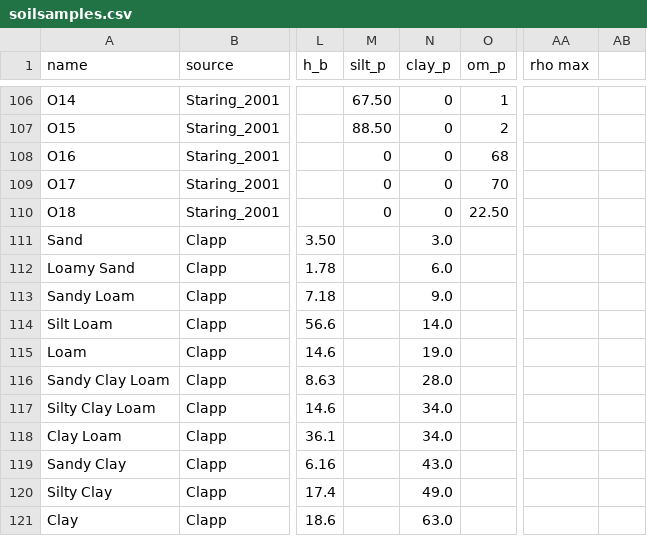
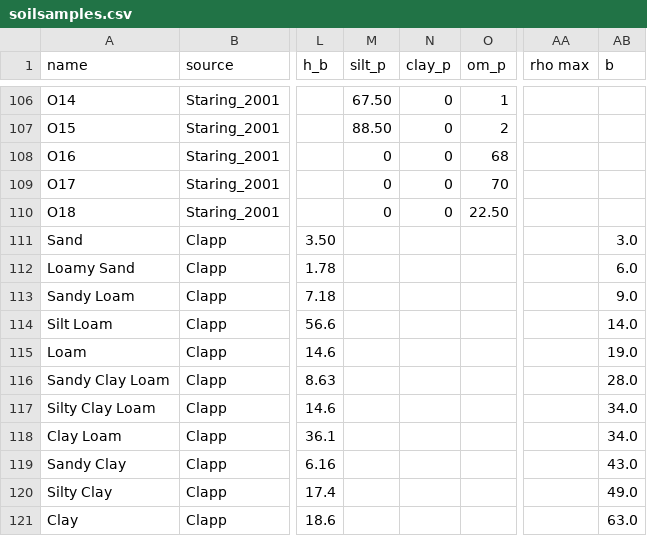
Before and after one commit to martinvonk/pedon, a CSV file: src/pedon/datasets/soilsamples.csv, drawn as a sheet; only a part is shown, gaps mark what is left out; the diff names each change by its address in the sheet, - before the commit and + after, or states it on an @@ line.

```diff
--- a/src/pedon/datasets/soilsamples.csv
+++ b/src/pedon/datasets/soilsamples.csv
-AB1: (empty)
+AB1: b
-N111 (clay_p): 3.0
+N111 (clay_p): (empty)
-AB111 (b): (empty)
+AB111 (b): 3.0
-N112 (clay_p): 6.0
+N112 (clay_p): (empty)
-AB112 (b): (empty)
+AB112 (b): 6.0
-N113 (clay_p): 9.0
+N113 (clay_p): (empty)
-AB113 (b): (empty)
+AB113 (b): 9.0
-N114 (clay_p): 14.0
+N114 (clay_p): (empty)
-AB114 (b): (empty)
+AB114 (b): 14.0
-N115 (clay_p): 19.0
+N115 (clay_p): (empty)
-AB115 (b): (empty)
+AB115 (b): 19.0
-N116 (clay_p): 28.0
+N116 (clay_p): (empty)
-AB116 (b): (empty)
+AB116 (b): 28.0
-N117:N118 (clay_p): 34.0
+N117:N118 (clay_p): (empty)
-AB117:AB118 (b): (empty)
+AB117:AB118 (b): 34.0
-N119 (clay_p): 43.0
+N119 (clay_p): (empty)
-AB119 (b): (empty)
+AB119 (b): 43.0
-N120 (clay_p): 49.0
+N120 (clay_p): (empty)
-AB120 (b): (empty)
+AB120 (b): 49.0
-N121 (clay_p): 63.0
+N121 (clay_p): (empty)
-AB121 (b): (empty)
+AB121 (b): 63.0
```
Also changed, not shown: 1 other file.
